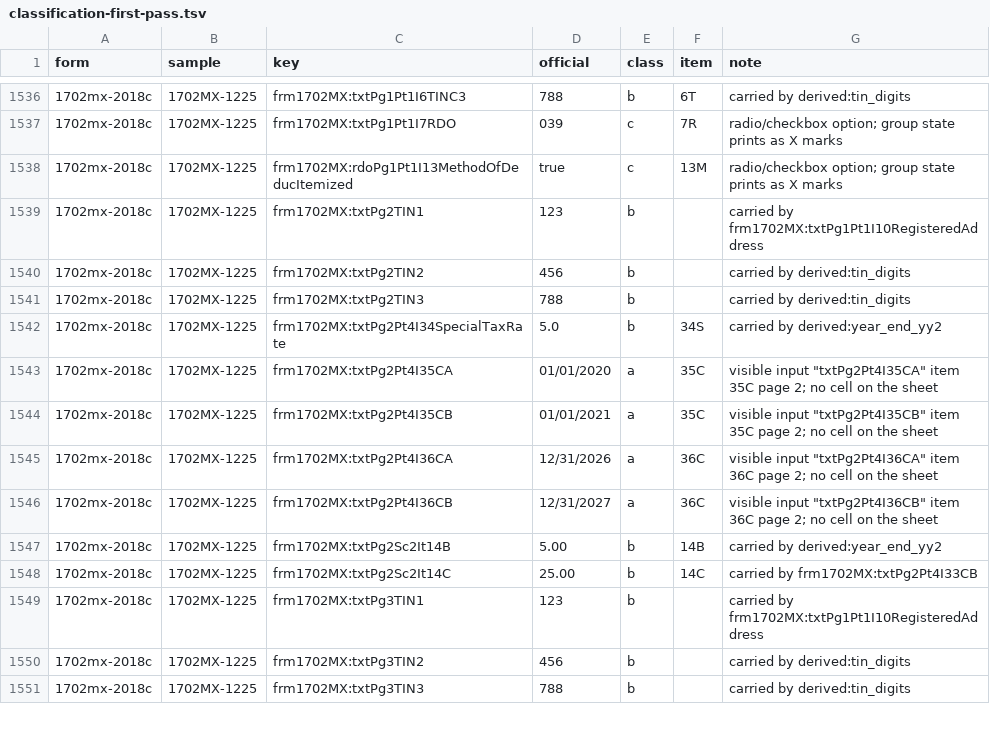
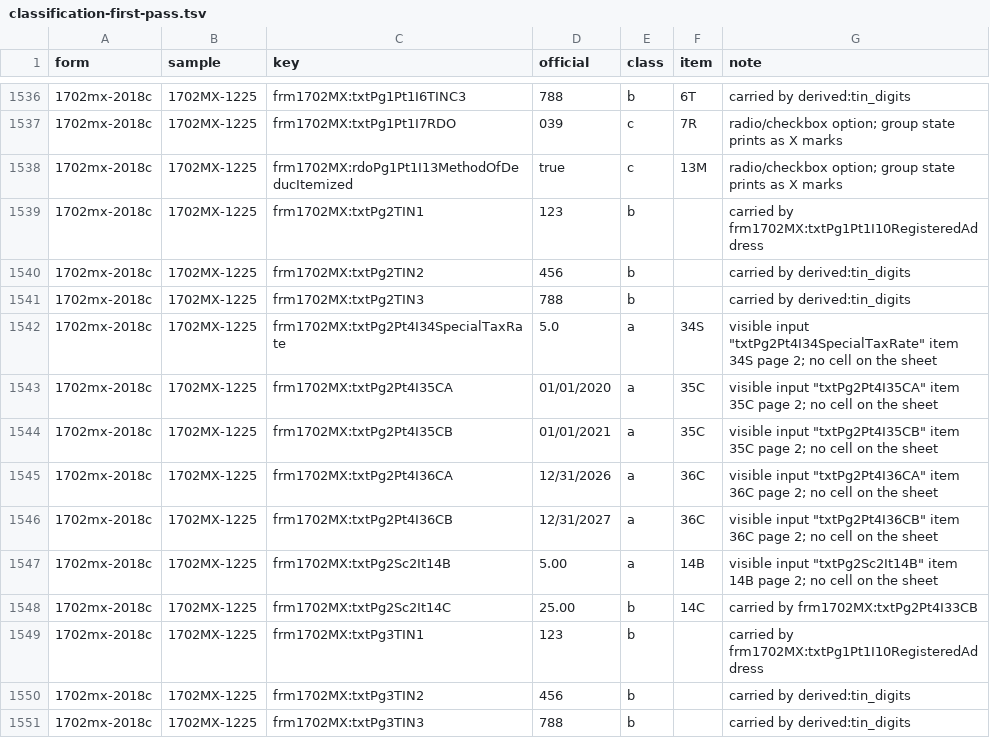
Before and after one commit to hexuria/buwiz-forms, a TSV file: form-review/check/print-audit/notjoined/classification-first-pass.tsv, drawn as a sheet; only a part is shown, gaps mark what is left out; the diff covers the shown part only.

```diff
--- a/form-review/check/print-audit/notjoined/classification-first-pass.tsv
+++ b/form-review/check/print-audit/notjoined/classification-first-pass.tsv
@@ -1541,3 +1541,3 @@ form	sample	key	official	class	item	note
 1702mx-2018c	1702MX-1225	frm1702MX:txtPg2TIN3	788	b		carried by derived:tin_digits
-1702mx-2018c	1702MX-1225	frm1702MX:txtPg2Pt4I34SpecialTaxRate	5.0	b	34S	carried by derived:year_end_yy2
+1702mx-2018c	1702MX-1225	frm1702MX:txtPg2Pt4I34SpecialTaxRate	5.0	a	34S	visible input "txtPg2Pt4I34SpecialTaxRate" item 34S page 2; no cell on the sheet
 1702mx-2018c	1702MX-1225	frm1702MX:txtPg2Pt4I35CA	01/01/2020	a	35C	visible input "txtPg2Pt4I35CA" item 35C page 2; no cell on the sheet
@@ -1546,3 +1546,3 @@ form	sample	key	official	class	item	note
 1702mx-2018c	1702MX-1225	frm1702MX:txtPg2Pt4I36CB	12/31/2027	a	36C	visible input "txtPg2Pt4I36CB" item 36C page 2; no cell on the sheet
-1702mx-2018c	1702MX-1225	frm1702MX:txtPg2Sc2It14B	5.00	b	14B	carried by derived:year_end_yy2
+1702mx-2018c	1702MX-1225	frm1702MX:txtPg2Sc2It14B	5.00	a	14B	visible input "txtPg2Sc2It14B" item 14B page 2; no cell on the sheet
 1702mx-2018c	1702MX-1225	frm1702MX:txtPg2Sc2It14C	25.00	b	14C	carried by frm1702MX:txtPg2Pt4I33CB
```
Also changed, not shown: 156 edited cells elsewhere in this file.
